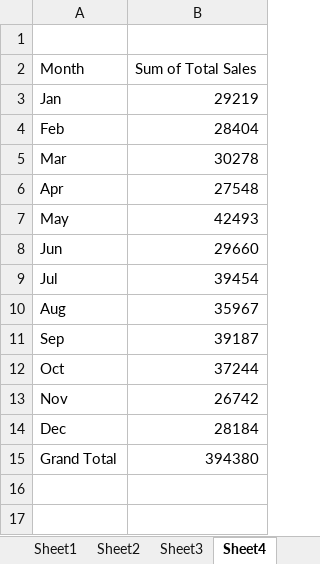
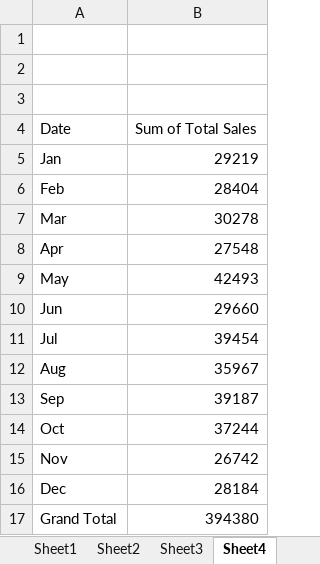
Before and after one commit to SherilynGonzales/MX-4101_Group5_Practice_Dashboard, an Excel workbook: Group5_Practice_Sample_Database.xlsx, sheet Sheet4, drawn as a sheet; values as stored, in another font and other column widths than the file's, no borders; charts and pictures not drawn; the diff names each change by its address in the sheet, - before the commit and + after, or states it on an @@ line.

Commit message:
Add files via upload

```diff
--- a/Group5_Practice_Sample_Database.xlsx (sheet Sheet4)
+++ b/Group5_Practice_Sample_Database.xlsx (sheet Sheet4)
-row 2: Month | Sum of Total Sales
+row 2: (empty)
+row 3: (empty)
+row 4: Date | Sum of Total Sales
```
Also changed, not shown: sheet Sheet2, sheet Sheet1, sheet Sheet3, sheet Sample_Database, charts or pictures.
